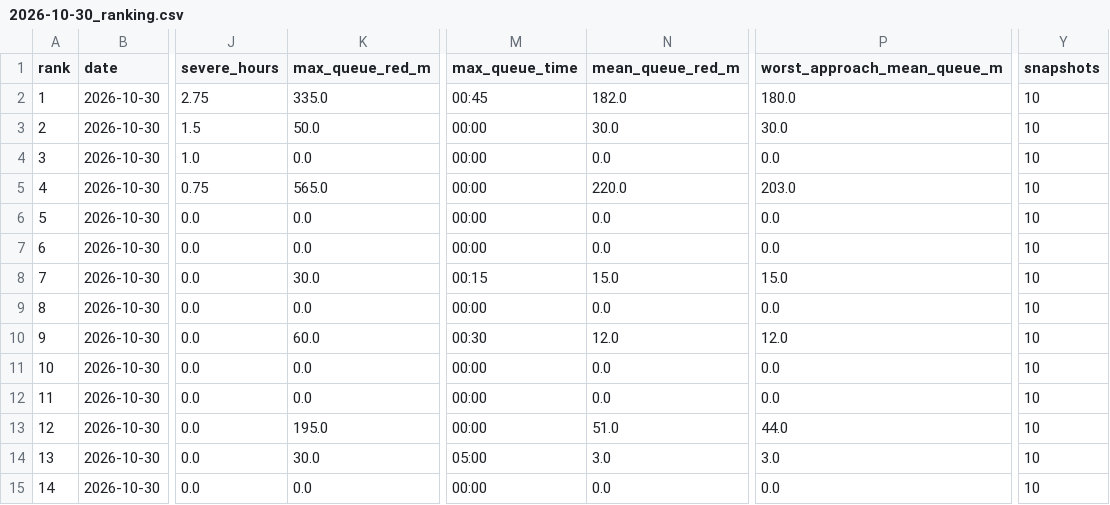
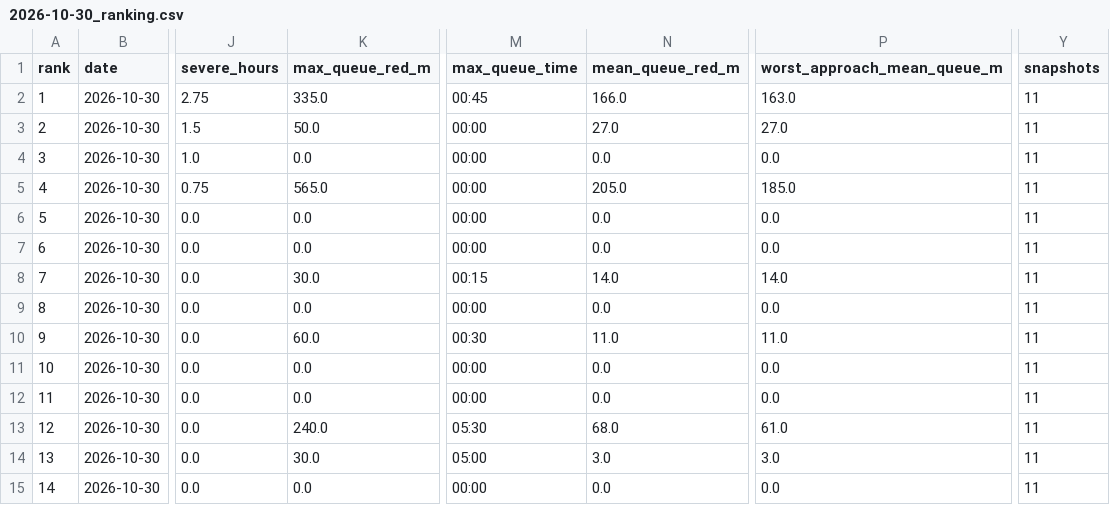
Before and after one commit to wiki-ruhan/Dhaka-Jam-70, a CSV file: data/daily/ranking/2026-10-30_ranking.csv, drawn as a sheet; only a part is shown, gaps mark what is left out; the diff covers the shown part only; the diff names each change by its address in the sheet, - before the commit and + after, or states it on an @@ line.

```diff
--- a/data/daily/ranking/2026-10-30_ranking.csv
+++ b/data/daily/ranking/2026-10-30_ranking.csv
-N2 (mean_queue_red_m): 182.0
+N2 (mean_queue_red_m): 166.0
-P2 (worst_approach_mean_queue_m): 180.0
+P2 (worst_approach_mean_queue_m): 163.0
-Y2:Y15 (snapshots): 10
+Y2:Y15 (snapshots): 11
-N3 (mean_queue_red_m): 30.0
+N3 (mean_queue_red_m): 27.0
-P3 (worst_approach_mean_queue_m): 30.0
+P3 (worst_approach_mean_queue_m): 27.0
-N5 (mean_queue_red_m): 220.0
+N5 (mean_queue_red_m): 205.0
-P5 (worst_approach_mean_queue_m): 203.0
+P5 (worst_approach_mean_queue_m): 185.0
-N8 (mean_queue_red_m): 15.0
+N8 (mean_queue_red_m): 14.0
-P8 (worst_approach_mean_queue_m): 15.0
+P8 (worst_approach_mean_queue_m): 14.0
-N10 (mean_queue_red_m): 12.0
+N10 (mean_queue_red_m): 11.0
-P10 (worst_approach_mean_queue_m): 12.0
+P10 (worst_approach_mean_queue_m): 11.0
-K13 (max_queue_red_m): 195.0
+K13 (max_queue_red_m): 240.0
-M13 (max_queue_time): 00:00
+M13 (max_queue_time): 05:30
-N13 (mean_queue_red_m): 51.0
+N13 (mean_queue_red_m): 68.0
-P13 (worst_approach_mean_queue_m): 44.0
+P13 (worst_approach_mean_queue_m): 61.0
```
Also changed, not shown: 107 edited cells elsewhere in this file, data/conditions.csv, data/daily_summary.csv, 14 other files.
